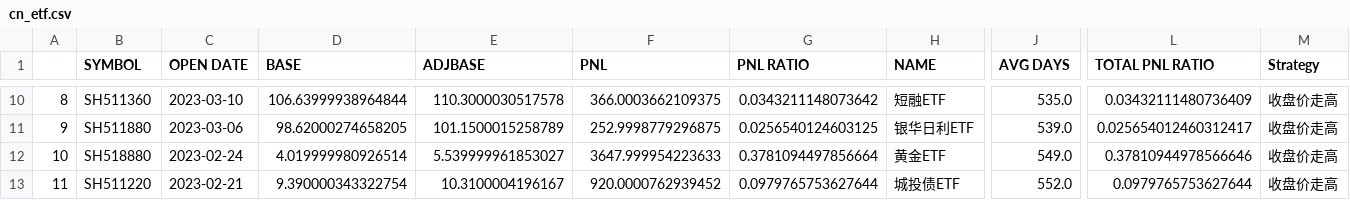
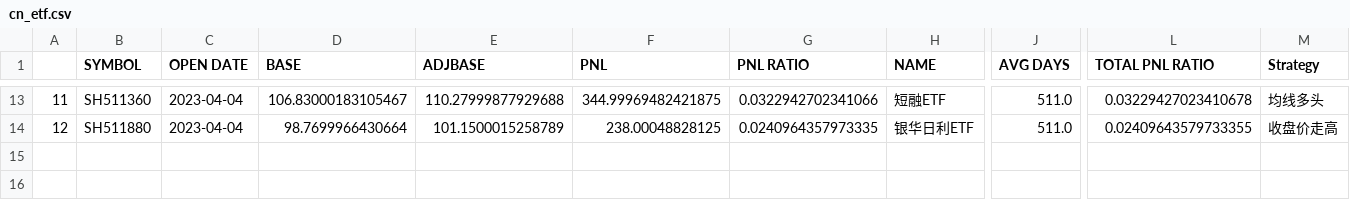
Before and after one commit to joeyrensh/pub_finance, a CSV file: pub_finance/finance/images/cn_etf.csv, drawn as a sheet; only a part is shown, gaps mark what is left out; removed rows and columns are numbered as before the commit, all else as after; rows hold the shown columns only; the diff covers the shown part only; the diff names each change by its address in the sheet, - before the commit and + after, or states it on an @@ line.

```diff
--- a/pub_finance/finance/images/cn_etf.csv
+++ b/pub_finance/finance/images/cn_etf.csv
@@ column A renumbered between rows 5 and 14 @@
-C13 (OPEN DATE): 2023-03-10
+C13 (OPEN DATE): 2023-04-04
-D13 (BASE): 106.63999938964844
+D13 (BASE): 106.83000183105467
-E13 (ADJBASE): 110.3000030517578
+E13 (ADJBASE): 110.27999877929688
-F13 (PNL): 366.0003662109375
+F13 (PNL): 344.99969482421875
-G13 (PNL RATIO): 0.0343211148073642
+G13 (PNL RATIO): 0.0322942702341066
-J13 (AVG DAYS): 535.0
+J13 (AVG DAYS): 511.0
-L13 (TOTAL PNL RATIO): 0.03432111480736409
+L13 (TOTAL PNL RATIO): 0.03229427023410678
-M13 (Strategy): 收盘价走高
+M13 (Strategy): 均线多头
-C14 (OPEN DATE): 2023-03-06
+C14 (OPEN DATE): 2023-04-04
-D14 (BASE): 98.62000274658205
+D14 (BASE): 98.7699966430664
-F14 (PNL): 252.9998779296875
+F14 (PNL): 238.00048828125
-G14 (PNL RATIO): 0.0256540124603125
+G14 (PNL RATIO): 0.0240964357973335
-J14 (AVG DAYS): 539.0
+J14 (AVG DAYS): 511.0
-L14 (TOTAL PNL RATIO): 0.025654012460312417
+L14 (TOTAL PNL RATIO): 0.02409643579733355
-row 12: 10 | SH518880 | 2023-02-24 | 4.019999980926514 | 5.539999961853027 | 3647.999954223633 | 0.3781094497856664 | 黄金ETF | 549.0 | 0.37810944978566646 | 收盘价走高
-row 13: 11 | SH511220 | 2023-02-21 | 9.390000343322754 | 10.3100004196167 | 920.0000762939452 | 0.0979765753627644 | 城投债ETF | 552.0 | 0.0979765753627644 | 收盘价走高
```
Also changed, not shown: 5 added rows, 2 removed rows and 28 edited cells elsewhere in this file, pub_finance/finance/images/cn_stockdetail.csv, pub_finance/finance/images/cn_stockdetail_short.csv, 18 other files.
